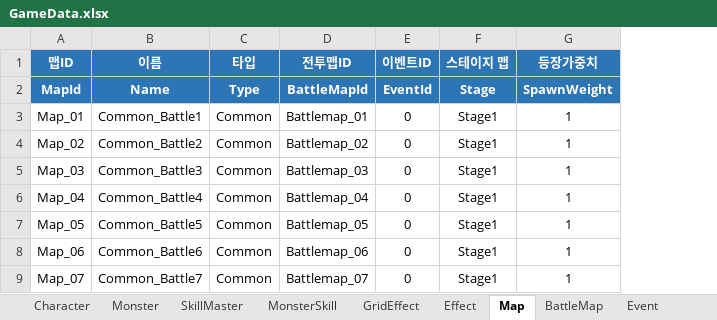
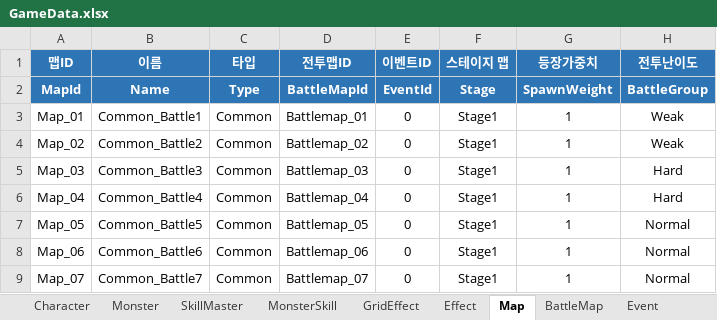
Before and after one commit to BIRANG22/RELIC, an Excel workbook: Assets/ExcelSource/GameData.xlsx, sheet Map, drawn as a sheet; only a part is shown; values as stored, in another font and other column widths than the file's, no borders; the diff names each change by its address in the sheet, - before the commit and + after, or states it on an @@ line.

```diff
--- a/Assets/ExcelSource/GameData.xlsx (sheet Map)
+++ b/Assets/ExcelSource/GameData.xlsx (sheet Map)
+column H (전투난이도), rows 2-9: BattleGroup | Weak | Weak | Hard | Hard | Normal | Normal | Normal
```
Also changed, not shown: 14 other files.
